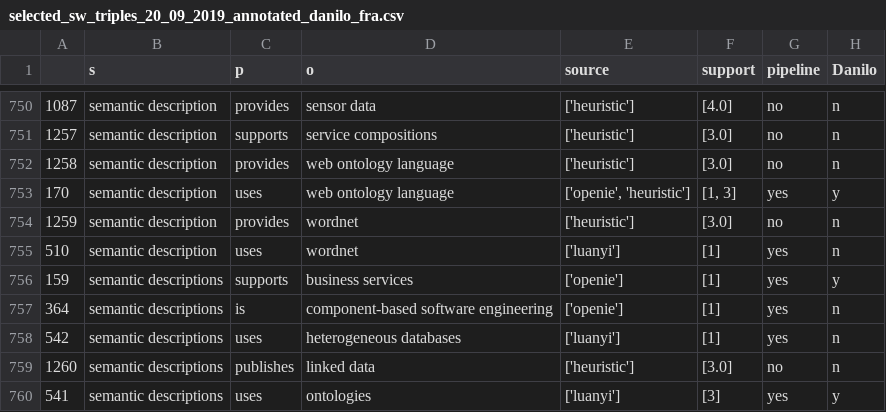
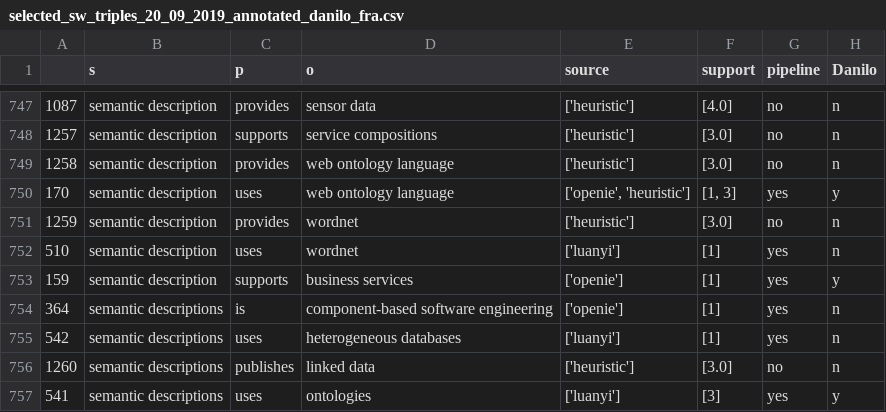
Before and after one commit to danilo-dessi/skg, a CSV file: evaluation/selected_sw_triples_20_09_2019_annotated_danilo_fra.csv, drawn as a sheet; only a part is shown, gaps mark what is left out; addresses are those after the commit; the diff covers the shown part only; the diff names each change by its address in the sheet, - before the commit and + after, or states it on an @@ line.

```diff
--- a/evaluation/selected_sw_triples_20_09_2019_annotated_danilo_fra.csv
+++ b/evaluation/selected_sw_triples_20_09_2019_annotated_danilo_fra.csv
-B753 (s): semantic descriptions
+B753 (s): semantic description
```
Also changed, not shown: 3 removed rows and 10 edited cells elsewhere in this file, 35 other files.
